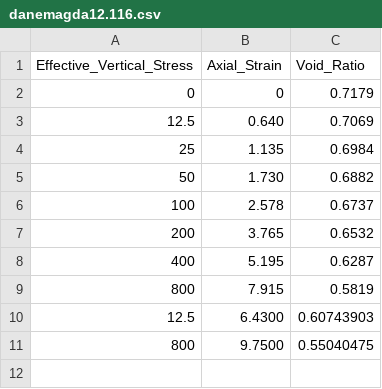
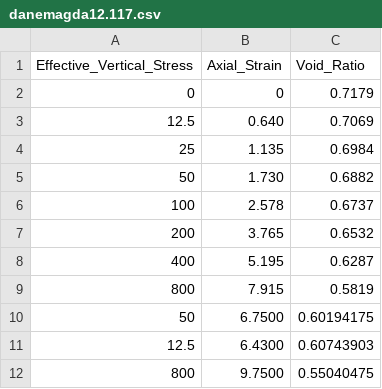
Before and after one commit to mbialek11/naprezenia, a CSV file: danemagda12.117.csv (was danemagda12.116.csv), drawn as a sheet; the diff names each change by its address in the sheet, - before the commit and + after, or states it on an @@ line.

Commit message:
Update and rename danemagda12.116.csv to danemagda12.117.csv

```diff
--- a/danemagda12.116.csv
+++ b/danemagda12.117.csv
+row 10: 50 | 6.7500 | 0.60194175
```
